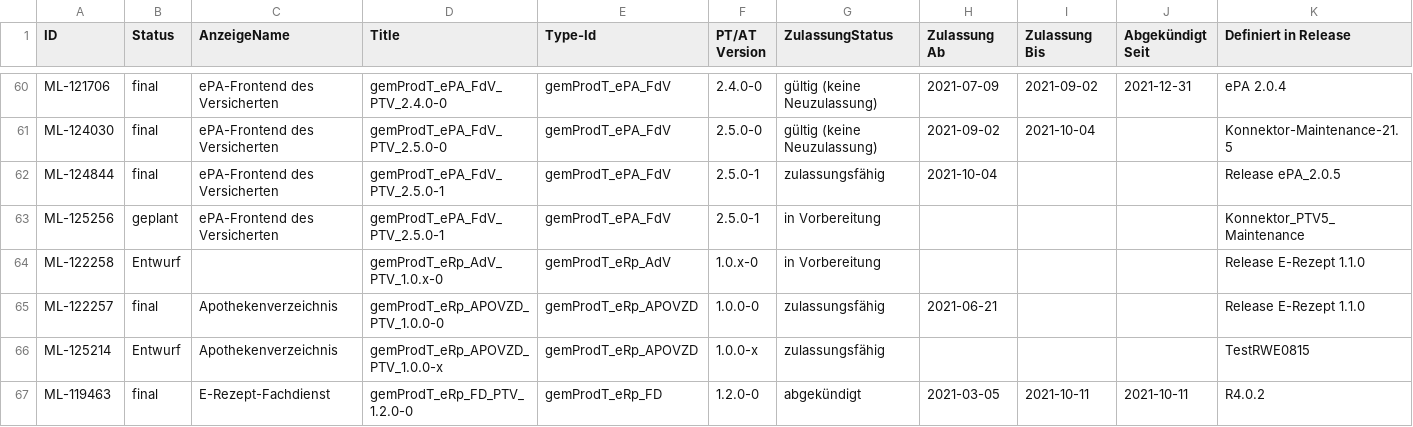
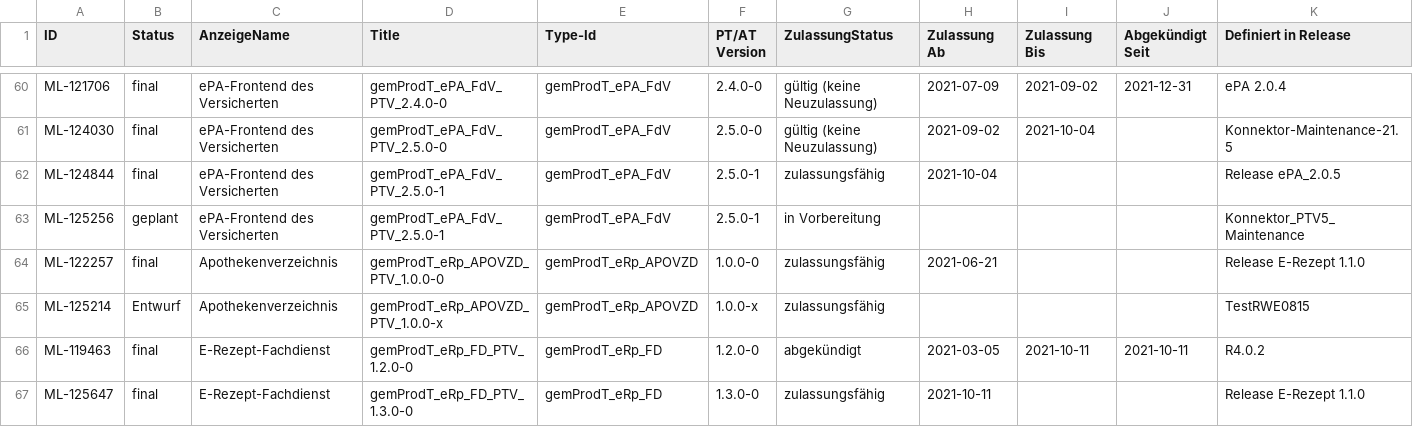
Before and after one commit to spilikin/spegg, a CSV file: data/Produkttypversion.csv, drawn as a sheet; only a part is shown, gaps mark what is left out; the shorter side is filled out with more unchanged rows; the diff names each change by its address in the sheet, - before the commit and + after, or states it on an @@ line.

Commit message:
Update Produkttypversion.csv

```diff
--- a/data/Produkttypversion.csv
+++ b/data/Produkttypversion.csv
-row 64: ML-122258 | Entwurf |  | gemProdT_eRp_AdV_PTV_1.0.x-0 | gemProdT_eRp_AdV | 1.0.x-0 | in Vorbereitung |  |  |  | Release E-Rezept 1.1.0
```
